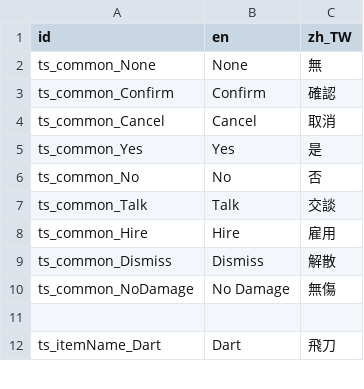
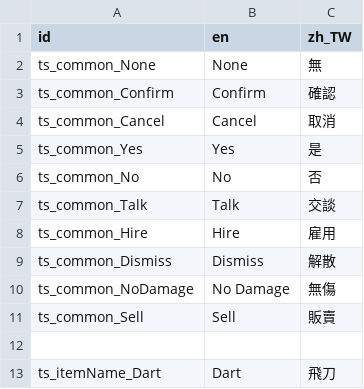
Before and after one commit to ktkr1753/TravelingSmith, a CSV file: 006_Language/Texts/LanguageContent.csv, drawn as a sheet; only a part is shown; the diff names each change by its address in the sheet, - before the commit and + after, or states it on an @@ line.

```diff
--- a/006_Language/Texts/LanguageContent.csv
+++ b/006_Language/Texts/LanguageContent.csv
+row 11: ts_common_Sell | Sell | 販賣
```
Also changed, not shown: 33 other files.
